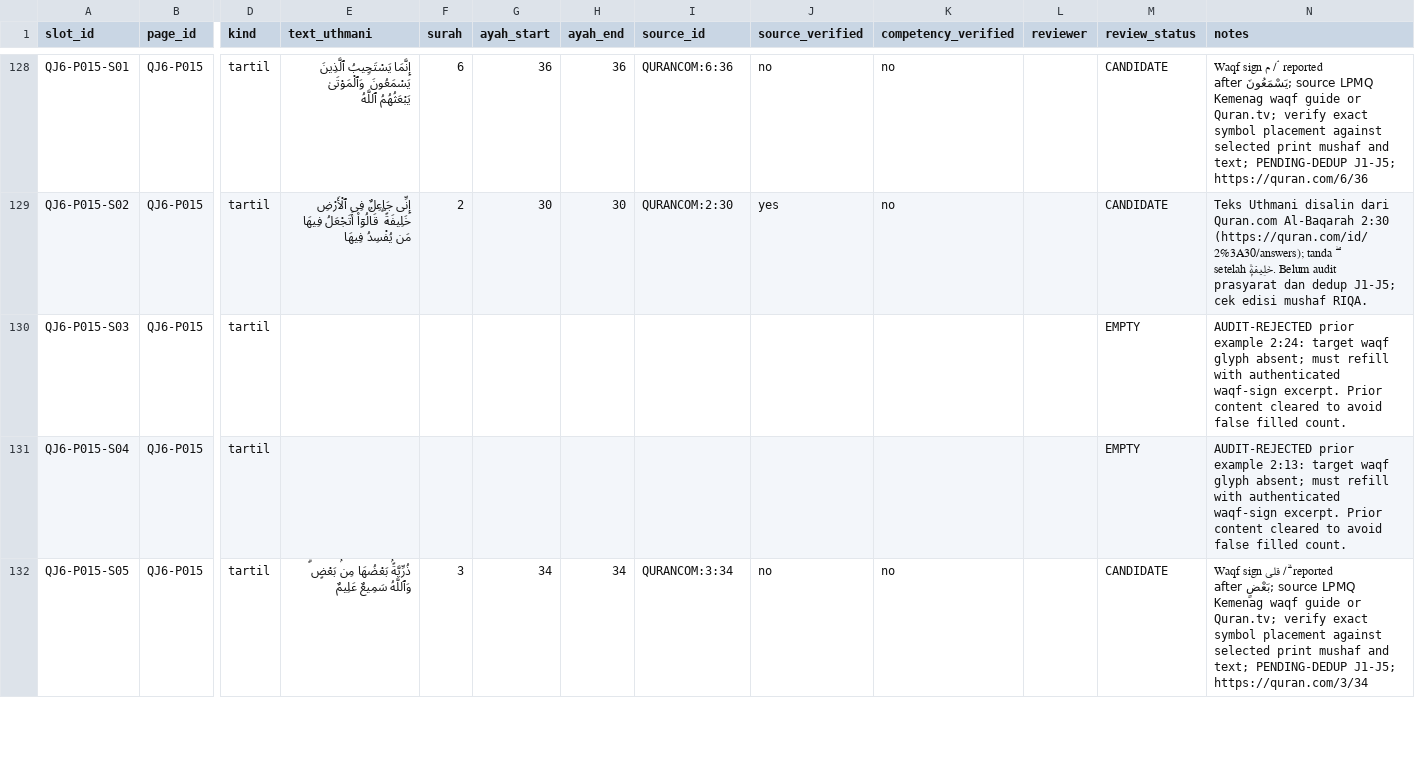
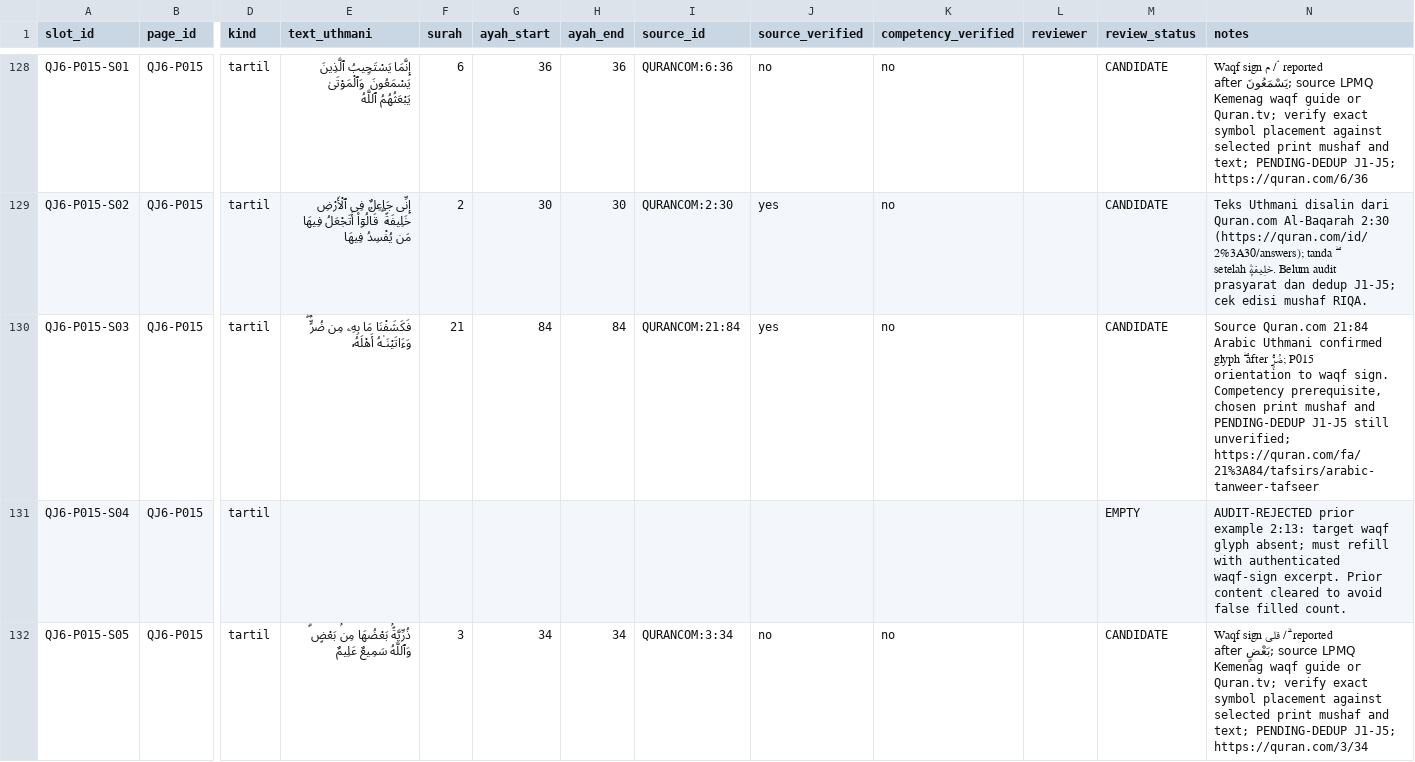
Before and after one commit to pesantrenriqa-boop/QURBATA, a CSV file: books/jilid-6/tools/QJ6-slots.csv, drawn as a sheet; only a part is shown, gaps mark what is left out; the diff names each change by its address in the sheet, - before the commit and + after, or states it on an @@ line.

Commit message:
Fill QJ6 P015 S03 with verified waqf glyph from Al-Anbiya 21:84

```diff
--- a/books/jilid-6/tools/QJ6-slots.csv
+++ b/books/jilid-6/tools/QJ6-slots.csv
-E130 (text_uthmani): (empty)
+E130 (text_uthmani): فَكَشَفْنَا مَا بِهِۦ مِن ضُرٍّۢ ۖ وَءَاتَيْنَـٰهُ أَهْلَهُۥ
-F130 (surah): (empty)
+F130 (surah): 21
-G130 (ayah_start): (empty)
+G130 (ayah_start): 84
-H130 (ayah_end): (empty)
+H130 (ayah_end): 84
-I130 (source_id): (empty)
+I130 (source_id): QURANCOM:21:84
-J130 (source_verified): (empty)
+J130 (source_verified): yes
-K130 (competency_verified): (empty)
+K130 (competency_verified): no
-M130 (review_status): EMPTY
+M130 (review_status): CANDIDATE
-N130 (notes): AUDIT-REJECTED prior example 2:24: target waqf glyph absent; must refill with authenticated waqf-sign excerpt. Prior content cleared to avoid false filled count.
+N130 (notes): Source Quran.com 21:84 Arabic Uthmani confirmed glyph ۖ after ضُرٍّۢ; P015 orientation to waqf sign. Competency prerequisite, chosen print mushaf and PENDING-DEDUP J1-J5 still unverified; https://quran.com/fa/21%3A84/tafsirs/arabic-tanweer-tafseer
```
